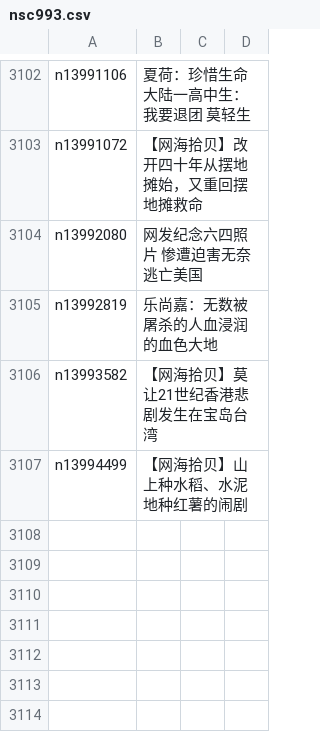
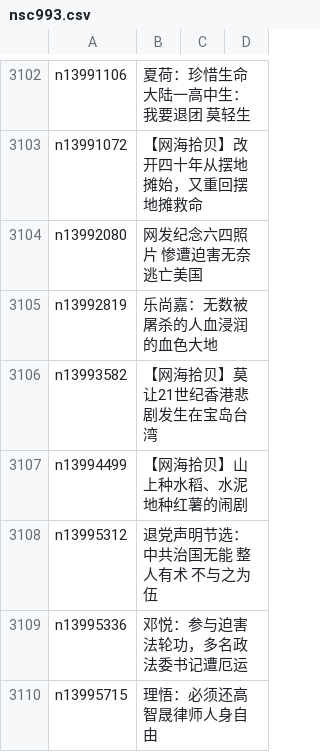
Before and after one commit to epic-marker/epoch-comment, a CSV file: indexes/nsc993.csv, drawn as a sheet; only a part is shown, gaps mark what is left out; the diff names each change by its address in the sheet, - before the commit and + after, or states it on an @@ line.

```diff
--- a/indexes/nsc993.csv
+++ b/indexes/nsc993.csv
+row 3108: n13995312 | 退党声明节选：中共治国无能 整人有术 不与之为伍
+row 3109: n13995336 | 邓悦：参与迫害法轮功，多名政法委书记遭厄运
+row 3110: n13995715 | 理悟：必须还高智晟律师人身自由
```
Also changed, not shown: indexes/nsc1025.csv, indexes/nsc1035.csv, 21 other files.
